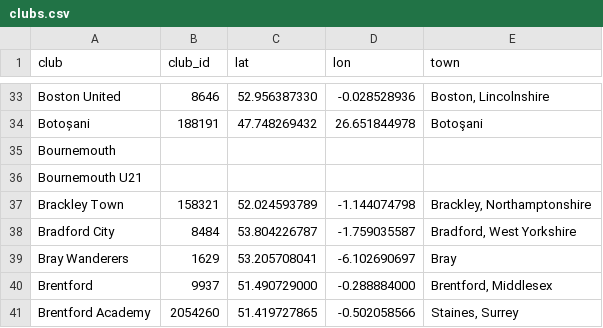
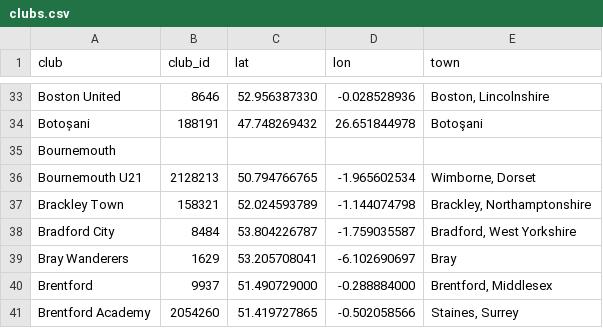
Before and after one commit to JustPatrickG/footballers.ie, a CSV file: data/manual/clubs.csv, drawn as a sheet; only a part is shown, gaps mark what is left out.

```diff
--- a/data/manual/clubs.csv
+++ b/data/manual/clubs.csv
@@ -35,3 +35,3 @@ Botoșani,188191,47.748269432,26.651844978,Botoşani
 Bournemouth,,,,
-Bournemouth U21,,,,
+Bournemouth U21,2128213,50.794766765,-1.965602534,"Wimborne, Dorset"
 Brackley Town,158321,52.024593789,-1.144074798,"Brackley, Northamptonshire"
```
Also changed, not shown: data/api/club_ids.csv, data/api/matches.csv, 3 other files.
